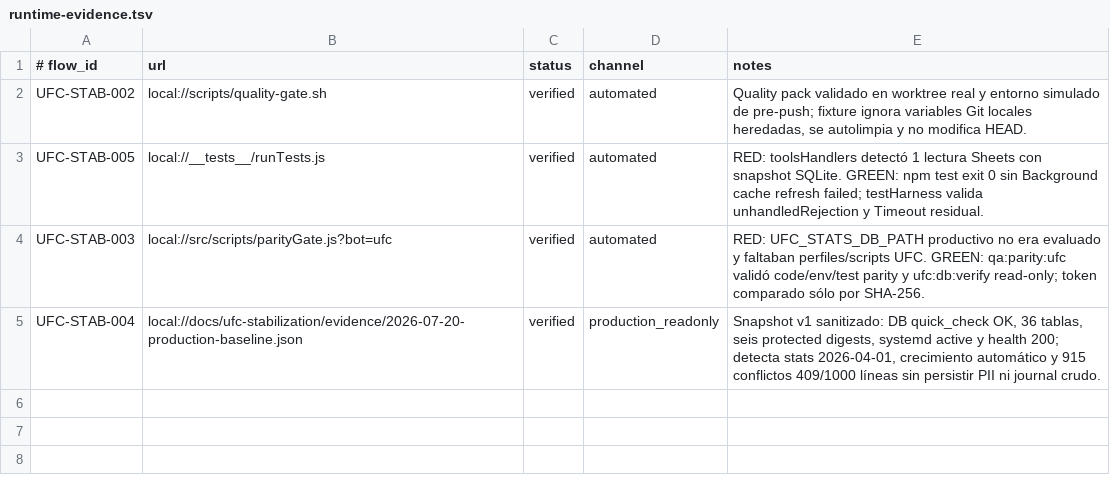
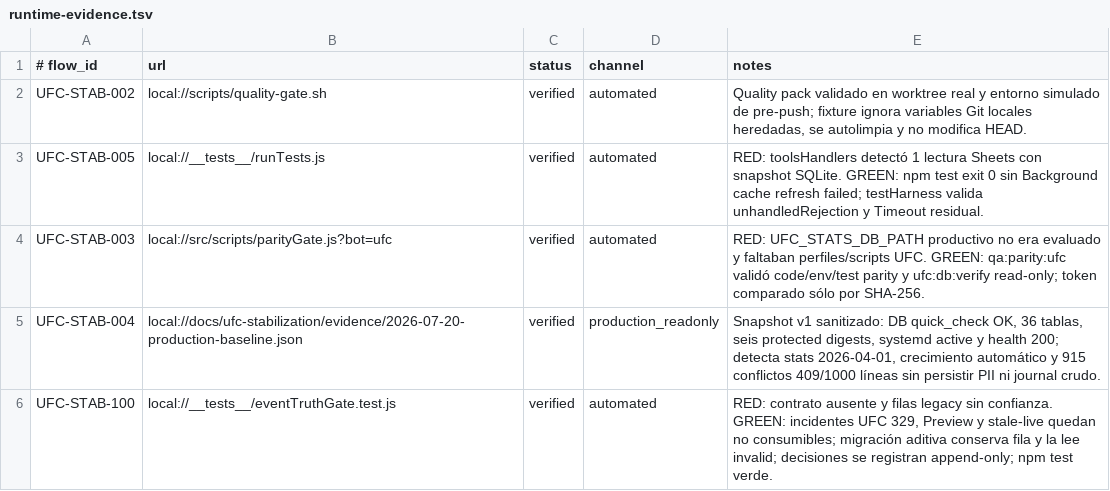
Before and after one commit to flaviosirianni/ufc-orchestrator-bot, a TSV file: qa/runtime-evidence.tsv, drawn as a sheet; the diff names each change by its address in the sheet, - before the commit and + after, or states it on an @@ line.

```diff
--- a/qa/runtime-evidence.tsv
+++ b/qa/runtime-evidence.tsv
+row 6: UFC-STAB-100 | local://__tests__/eventTruthGate.test.js | verified | automated | RED: contrato ausente y filas legacy sin confianza. GREEN: incidentes UFC 329, Preview y stale-live quedan no consumibles; migración aditiva conserva fila y la lee invalid; decisiones se registran append-only; npm test verde.
```
Also changed, not shown: docs/CODE_QUALITY_TRACKER.tsv, qa/runtime-flow-map.tsv, 11 other files.
